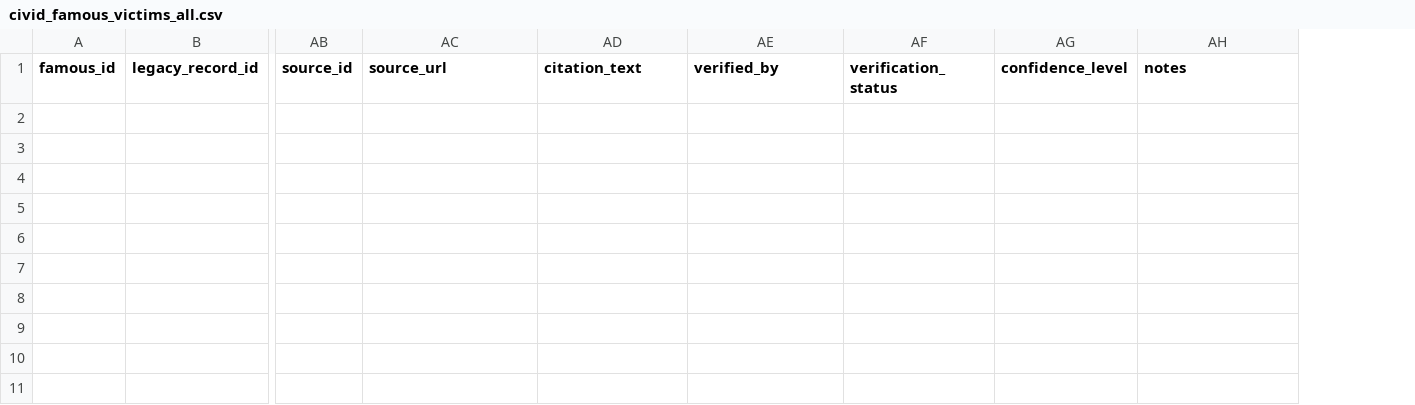
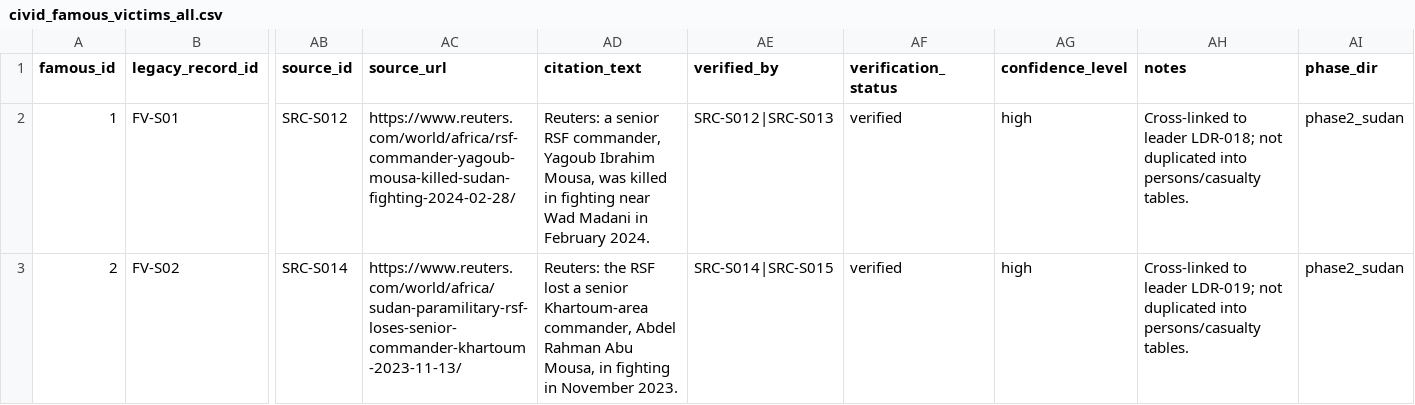
Before and after one commit to Farhanillahiclass/CIVID-Civilian-Impact-Verified-Incident-Dataset, a CSV file: exports/civid_famous_victims_all.csv, drawn as a sheet; only a part is shown, gaps mark what is left out; rows hold the shown columns only; the diff names each change by its address in the sheet, - before the commit and + after, or states it on an @@ line.

```diff
--- a/exports/civid_famous_victims_all.csv
+++ b/exports/civid_famous_victims_all.csv
+column AI (phase_dir), empty
+row 2: 1 | FV-S01 | SRC-S012 | https://www.reuters.com/world/africa/rsf-commander-yagoub-mousa-killed-sudan-fighting-2024-02-28/ | Reuters: a senior RSF commander, Yagoub Ibrahim Mousa, was killed in fighting near Wad Madani in February 2024. | SRC-S012|SRC-S013 | verified | high | Cross-linked to leader LDR-018; not duplicated into persons/casualty tables. | phase2_sudan
+row 3: 2 | FV-S02 | SRC-S014 | https://www.reuters.com/world/africa/sudan-paramilitary-rsf-loses-senior-commander-khartoum-2023-11-13/ | Reuters: the RSF lost a senior Khartoum-area commander, Abdel Rahman Abu Mousa, in fighting in November 2023. | SRC-S014|SRC-S015 | verified | high | Cross-linked to leader LDR-019; not duplicated into persons/casualty tables. | phase2_sudan
```
Also changed, not shown: data/leaders.csv, data/phase1_palestine/events.csv, 36 other files.
